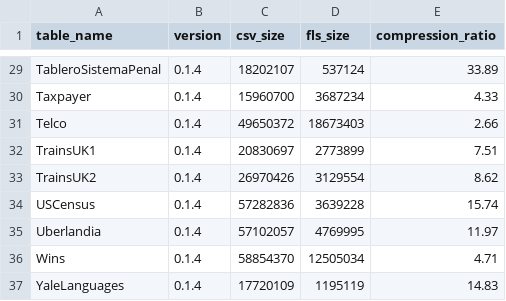
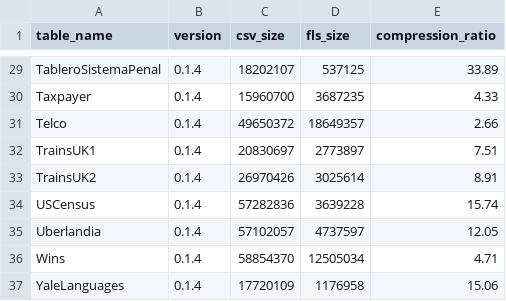
Before and after one commit to ericlin1001/FastLanes, a CSV file: benchmark/result/compression_ratio/public_bi/compression_summary.csv, drawn as a sheet; only a part is shown, gaps mark what is left out; the diff covers the shown part only; the diff names each change by its address in the sheet, - before the commit and + after, or states it on an @@ line.

```diff
--- a/benchmark/result/compression_ratio/public_bi/compression_summary.csv
+++ b/benchmark/result/compression_ratio/public_bi/compression_summary.csv
-D29 (fls_size): 537124
+D29 (fls_size): 537125
-D30 (fls_size): 3687234
+D30 (fls_size): 3687235
-D31 (fls_size): 18673403
+D31 (fls_size): 18649357
-D32 (fls_size): 2773899
+D32 (fls_size): 2773897
-D33 (fls_size): 3129554
+D33 (fls_size): 3025614
-E33 (compression_ratio): 8.62
+E33 (compression_ratio): 8.91
-D35 (fls_size): 4769995
+D35 (fls_size): 4737597
-E35 (compression_ratio): 11.97
+E35 (compression_ratio): 12.05
-D37 (fls_size): 1195119
+D37 (fls_size): 1176958
-E37 (compression_ratio): 14.83
+E37 (compression_ratio): 15.06
```
Also changed, not shown: 27 edited cells elsewhere in this file, benchmark/result/compression_ratio/public_bi/fastlanes.csv, benchmark/result/compression_ratio/public_bi/fastlanes_detailed.csv, 20 other files.
